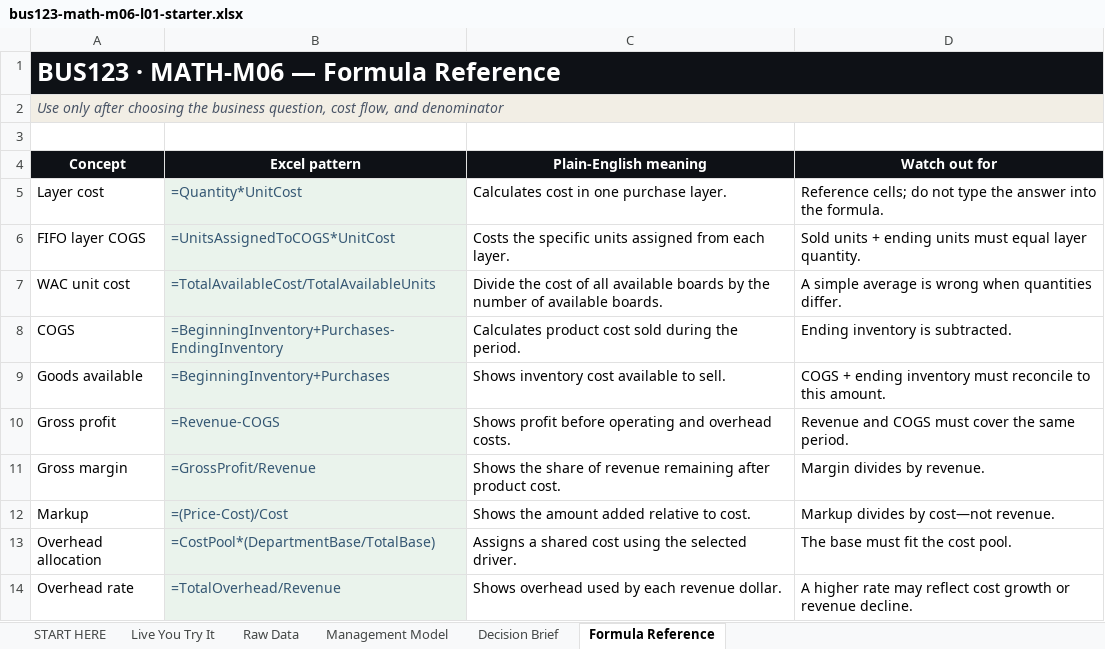
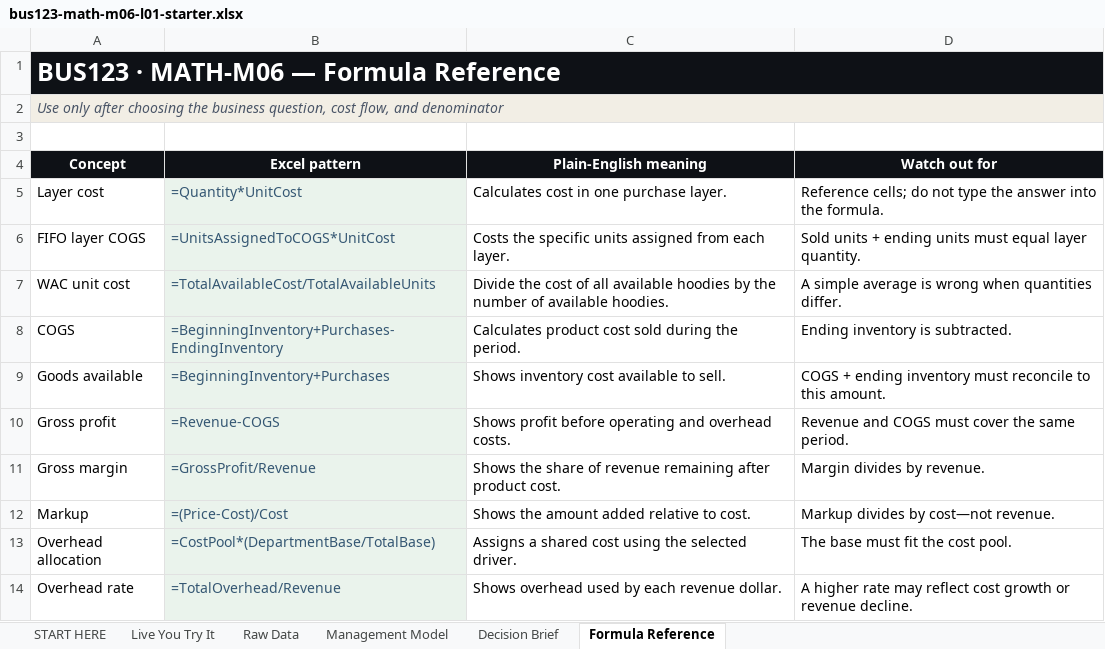
Before and after one commit to bevitts-design/BUS123-Solving-Business-Problems-with-Technology, an Excel workbook: MATH/M06/bus123-math-m06-l01-starter.xlsx, sheet Formula Reference, drawn as a sheet; only a part is shown; values as stored, in another font and other column widths than the file's, no borders; the diff names each change by its address in the sheet, - before the commit and + after, or states it on an @@ line.

```diff
--- a/MATH/M06/bus123-math-m06-l01-starter.xlsx (sheet Formula Reference)
+++ b/MATH/M06/bus123-math-m06-l01-starter.xlsx (sheet Formula Reference)
-C7 (Plain-English meaning): …all available boards by the number of available boards.
+C7 (Plain-English meaning): …all available hoodies by the number of available hoodies.
```
Also changed, not shown: sheet Live You Try It, sheet Management Model, sheet Raw Data, sheet START HERE, formulas that keep their value, 4 other files.
